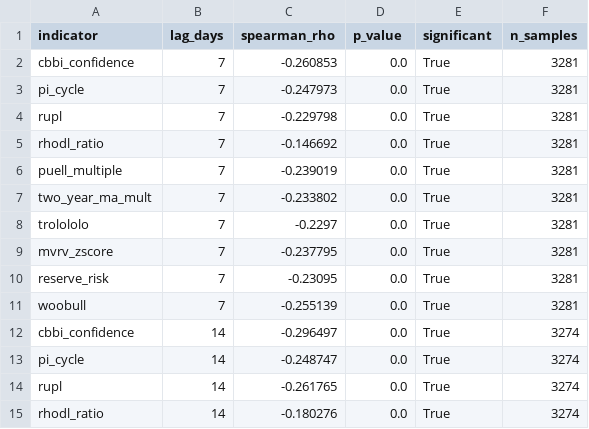
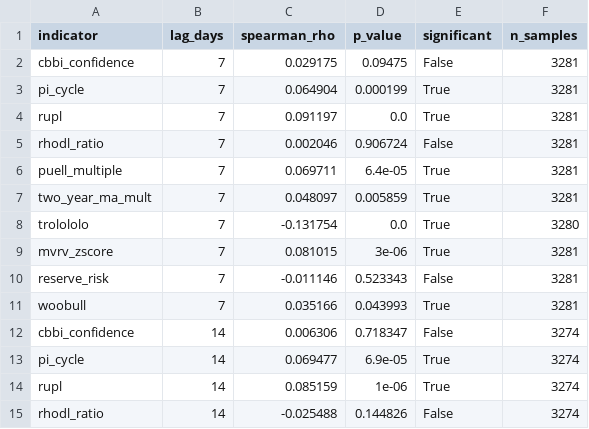
Before and after one commit to bennypepper/cbbi-optimization-research, a CSV file: analysis/spearman_results.csv, drawn as a sheet; only a part is shown; the diff covers the shown part only.

```diff
--- a/analysis/spearman_results.csv
+++ b/analysis/spearman_results.csv
@@ -1,15 +1,15 @@
 indicator,lag_days,spearman_rho,p_value,significant,n_samples
-cbbi_confidence,7,-0.260853,0.0,True,3281
-pi_cycle,7,-0.247973,0.0,True,3281
-rupl,7,-0.229798,0.0,True,3281
-rhodl_ratio,7,-0.146692,0.0,True,3281
-puell_multiple,7,-0.239019,0.0,True,3281
-two_year_ma_mult,7,-0.233802,0.0,True,3281
-trolololo,7,-0.2297,0.0,True,3281
-mvrv_zscore,7,-0.237795,0.0,True,3281
-reserve_risk,7,-0.23095,0.0,True,3281
-woobull,7,-0.255139,0.0,True,3281
-cbbi_confidence,14,-0.296497,0.0,True,3274
-pi_cycle,14,-0.248747,0.0,True,3274
-rupl,14,-0.261765,0.0,True,3274
-rhodl_ratio,14,-0.180276,0.0,True,3274
+cbbi_confidence,7,0.029175,0.09475,False,3281
+pi_cycle,7,0.064904,0.000199,True,3281
+rupl,7,0.091197,0.0,True,3281
+rhodl_ratio,7,0.002046,0.906724,False,3281
+puell_multiple,7,0.069711,6.4e-05,True,3281
+two_year_ma_mult,7,0.048097,0.005859,True,3281
+trolololo,7,-0.131754,0.0,True,3280
+mvrv_zscore,7,0.081015,3e-06,True,3281
+reserve_risk,7,-0.011146,0.523343,False,3281
+woobull,7,0.035166,0.043993,True,3281
+cbbi_confidence,14,0.006306,0.718347,False,3274
+pi_cycle,14,0.069477,6.9e-05,True,3274
+rupl,14,0.085159,1e-06,True,3274
+rhodl_ratio,14,-0.025488,0.144826,False,3274
```
Also changed, not shown: 2 added rows, 2 removed rows and 73 edited cells elsewhere in this file, analysis/indicator_ranking.csv, data/metadata/fill_log.csv, 12 other files.
